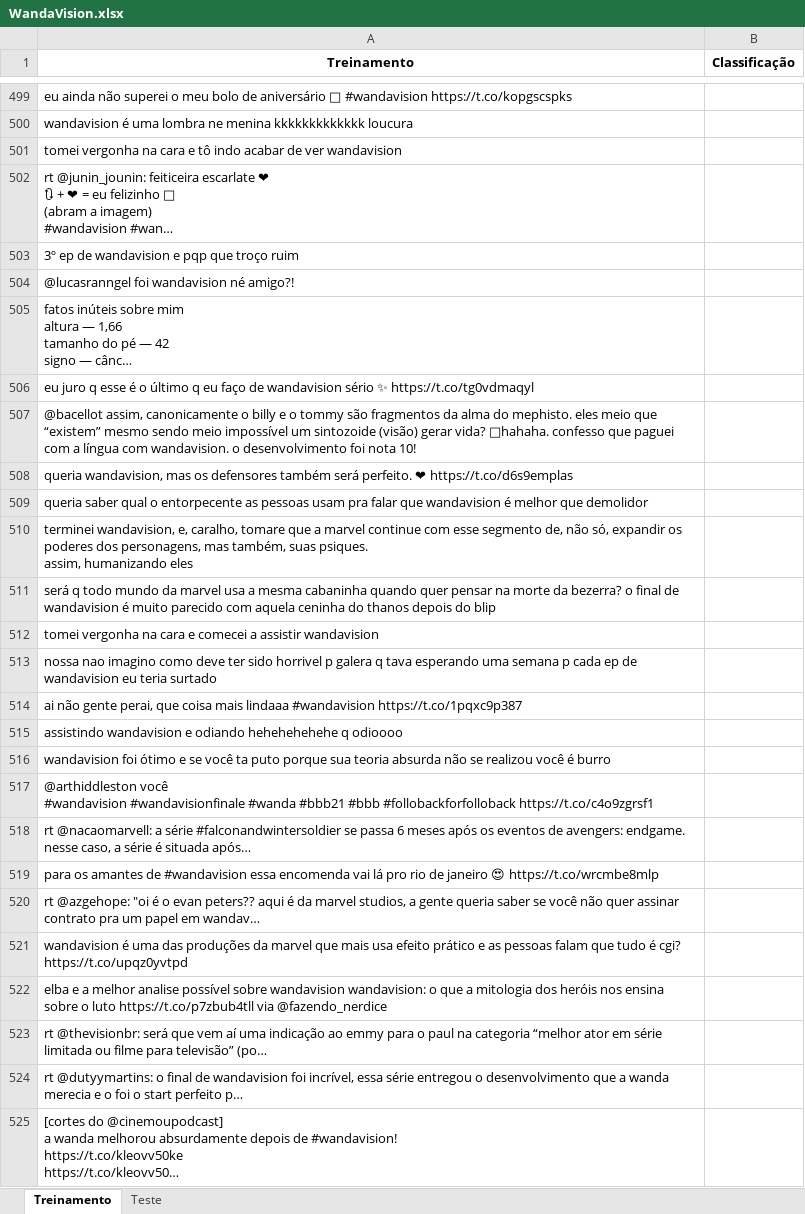
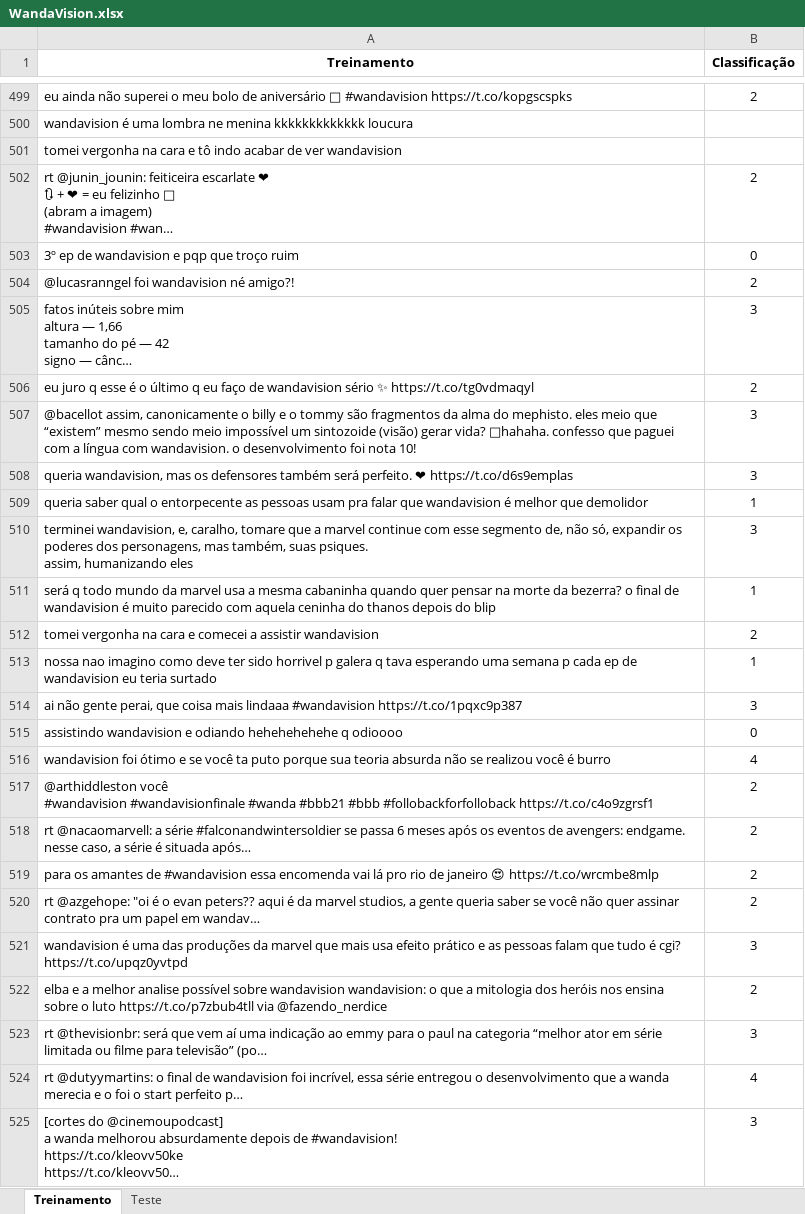
Before and after one commit to Eduardoarcunha/cdados_projeto1, an Excel workbook: WandaVision.xlsx, sheet Treinamento, drawn as a sheet; only a part is shown, gaps mark what is left out; long unchanged cells end in …; values as stored, in another font and other column widths than the file's, no borders; the diff covers the shown part only; the diff names each change by its address in the sheet, - before the commit and + after, or states it on an @@ line.

```diff
--- a/WandaVision.xlsx (sheet Treinamento)
+++ b/WandaVision.xlsx (sheet Treinamento)
-B499 (Classificação): (empty)
+B499 (Classificação): 2
-B502 (Classificação): (empty)
+B502 (Classificação): 2
-B503 (Classificação): (empty)
+B503 (Classificação): 0
-B504 (Classificação): (empty)
+B504 (Classificação): 2
-B505 (Classificação): (empty)
+B505 (Classificação): 3
-B506 (Classificação): (empty)
+B506 (Classificação): 2
-B507:B508 (Classificação): (empty)
+B507:B508 (Classificação): 3
-B509 (Classificação): (empty)
+B509 (Classificação): 1
-B510 (Classificação): (empty)
+B510 (Classificação): 3
-B511 (Classificação): (empty)
+B511 (Classificação): 1
-B512 (Classificação): (empty)
+B512 (Classificação): 2
-B513 (Classificação): (empty)
+B513 (Classificação): 1
-B514 (Classificação): (empty)
+B514 (Classificação): 3
-B515 (Classificação): (empty)
+B515 (Classificação): 0
-B516 (Classificação): (empty)
+B516 (Classificação): 4
-B517:B520 (Classificação): (empty)
+B517:B520 (Classificação): 2
-B521 (Classificação): (empty)
+B521 (Classificação): 3
-B522 (Classificação): (empty)
+B522 (Classificação): 2
-B523 (Classificação): (empty)
+B523 (Classificação): 3
-B524 (Classificação): (empty)
+B524 (Classificação): 4
-B525 (Classificação): (empty)
+B525 (Classificação): 3
```
Also changed, not shown: 307 edited cells elsewhere in this sheet, sheet Teste.
